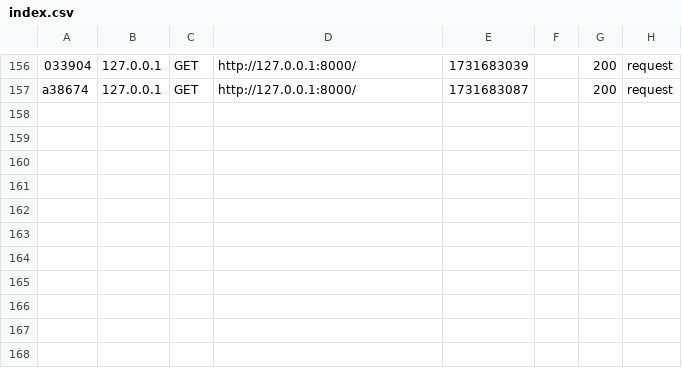
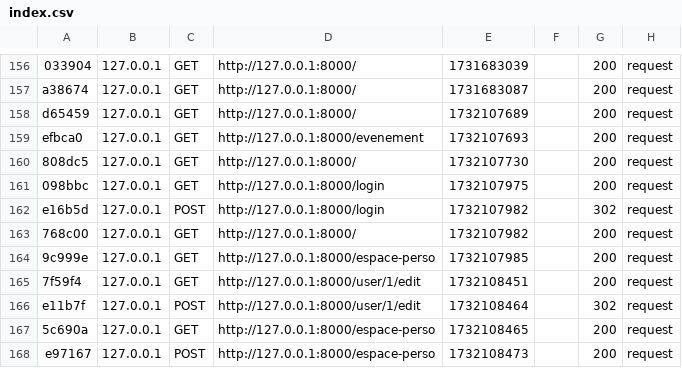
Before and after one commit to Hippolyte-Gander/BCKR, a CSV file: var/cache/dev/profiler/index.csv, drawn as a sheet; only a part is shown, gaps mark what is left out; the diff names each change by its address in the sheet, - before the commit and + after, or states it on an @@ line.

```diff
--- a/var/cache/dev/profiler/index.csv
+++ b/var/cache/dev/profiler/index.csv
+row 158: d65459 | 127.0.0.1 | GET | http://127.0.0.1:8000/ | 1732107689 |  | 200 | request
+row 159: efbca0 | 127.0.0.1 | GET | http://127.0.0.1:8000/evenement | 1732107693 |  | 200 | request
+row 160: 808dc5 | 127.0.0.1 | GET | http://127.0.0.1:8000/ | 1732107730 |  | 200 | request
+row 161: 098bbc | 127.0.0.1 | GET | http://127.0.0.1:8000/login | 1732107975 |  | 200 | request
+row 162: e16b5d | 127.0.0.1 | POST | http://127.0.0.1:8000/login | 1732107982 |  | 302 | request
+row 163: 768c00 | 127.0.0.1 | GET | http://127.0.0.1:8000/ | 1732107982 |  | 200 | request
+row 164: 9c999e | 127.0.0.1 | GET | http://127.0.0.1:8000/espace-perso | 1732107985 |  | 200 | request
+row 165: 7f59f4 | 127.0.0.1 | GET | http://127.0.0.1:8000/user/1/edit | 1732108451 |  | 200 | request
+row 166: e11b7f | 127.0.0.1 | POST | http://127.0.0.1:8000/user/1/edit | 1732108464 |  | 302 | request
+row 167: 5c690a | 127.0.0.1 | GET | http://127.0.0.1:8000/espace-perso | 1732108465 |  | 200 | request
+row 168: e97167 | 127.0.0.1 | POST | http://127.0.0.1:8000/espace-perso | 1732108473 |  | 200 | request
```
Also changed, not shown: 17 other files.
